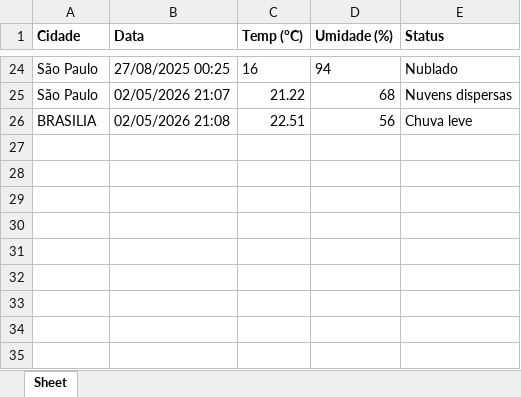
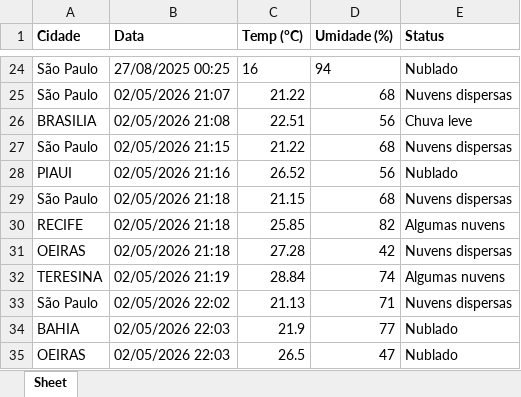
Before and after one commit to marques396/mapeamento-clima-sao-paulo, an Excel workbook: DadosClima/clima.xlsx, sheet Sheet, drawn as a sheet; only a part is shown, gaps mark what is left out; values as stored, in another font and other column widths than the file's, no borders; the diff names each change by its address in the sheet, - before the commit and + after, or states it on an @@ line.

```diff
--- a/DadosClima/clima.xlsx (sheet Sheet)
+++ b/DadosClima/clima.xlsx (sheet Sheet)
+row 27: São Paulo | 02/05/2026 21:15 | 21.22 | 68 | Nuvens dispersas
+row 28: PIAUI | 02/05/2026 21:16 | 26.52 | 56 | Nublado
+row 29: São Paulo | 02/05/2026 21:18 | 21.15 | 68 | Nuvens dispersas
+row 30: RECIFE | 02/05/2026 21:18 | 25.85 | 82 | Algumas nuvens
+row 31: OEIRAS | 02/05/2026 21:18 | 27.28 | 42 | Nuvens dispersas
+row 32: TERESINA | 02/05/2026 21:19 | 28.84 | 74 | Algumas nuvens
+row 33: São Paulo | 02/05/2026 22:02 | 21.13 | 71 | Nuvens dispersas
+row 34: BAHIA | 02/05/2026 22:03 | 21.9 | 77 | Nublado
+row 35: OEIRAS | 02/05/2026 22:03 | 26.5 | 47 | Nublado
```
Also changed, not shown: 3 other files.
